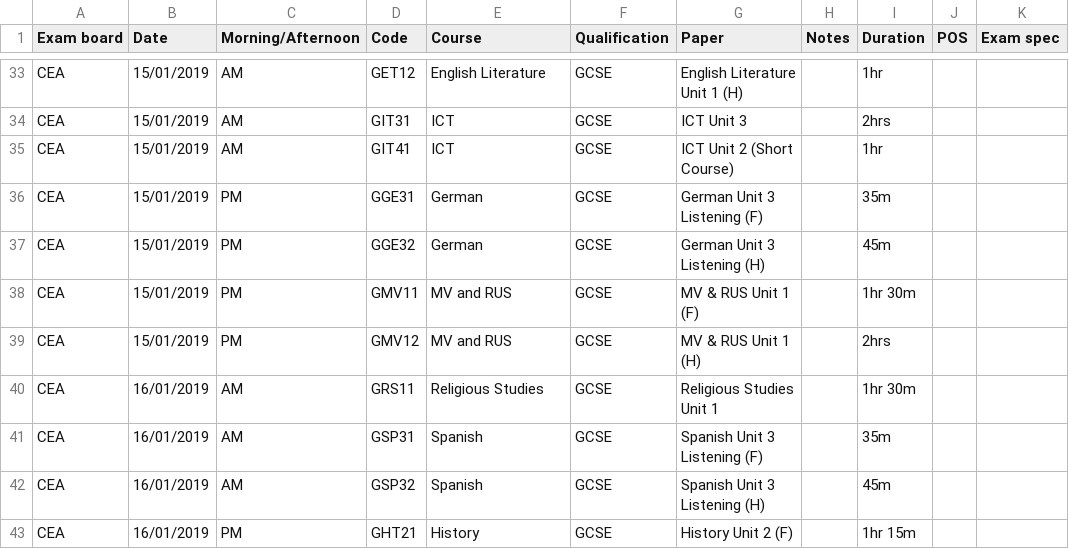
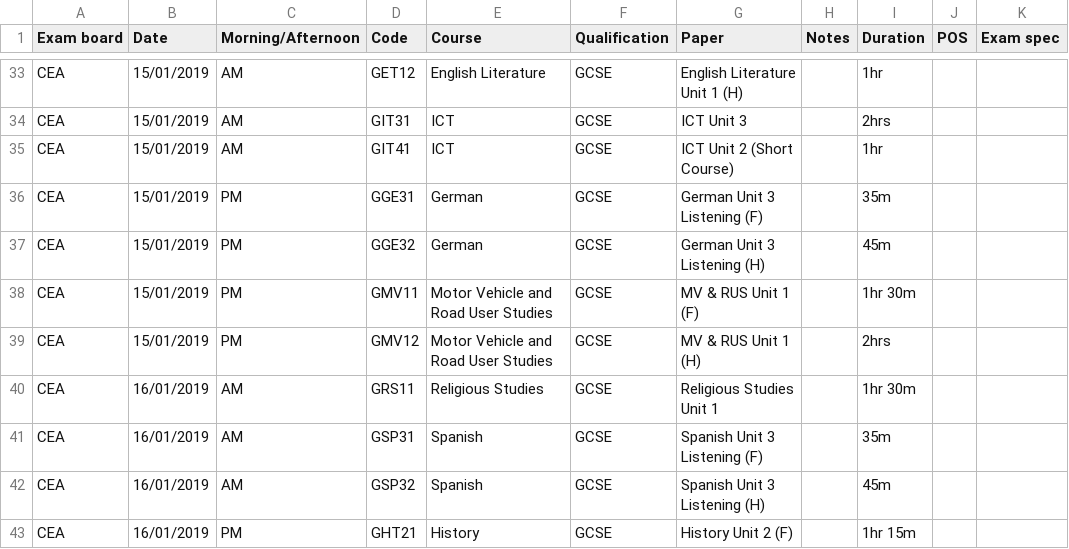
Before and after one commit to alicraigmile/examdb, a CSV file: sample-data/Exams 2019 - CEA Exams January 2019.csv, drawn as a sheet; only a part is shown, gaps mark what is left out.

Commit message:
moar data

```diff
--- a/sample-data/Exams 2019 - CEA Exams January 2019.csv
+++ b/sample-data/Exams 2019 - CEA Exams January 2019.csv
@@ -37,4 +37,4 @@ CEA,15/01/2019,PM,GGE31,German,GCSE,German Unit 3 Listening (F),,35m,,
 CEA,15/01/2019,PM,GGE32,German,GCSE,German Unit 3 Listening (H),,45m,,
-CEA,15/01/2019,PM,GMV11,MV and RUS,GCSE,MV & RUS Unit 1 (F),,1hr 30m,,
-CEA,15/01/2019,PM,GMV12,MV and RUS,GCSE,MV & RUS Unit 1 (H),,2hrs,,
+CEA,15/01/2019,PM,GMV11,Motor Vehicle and Road User Studies,GCSE,MV & RUS Unit 1 (F),,1hr 30m,,
+CEA,15/01/2019,PM,GMV12,Motor Vehicle and Road User Studies,GCSE,MV & RUS Unit 1 (H),,2hrs,,
 CEA,16/01/2019,AM,GRS11,Religious Studies,GCSE,Religious Studies Unit 1,,1hr 30m,,
```
Also changed, not shown: sample-data/Exams 2019 - CEA Exams Summer 2019.csv, 6 other files.
